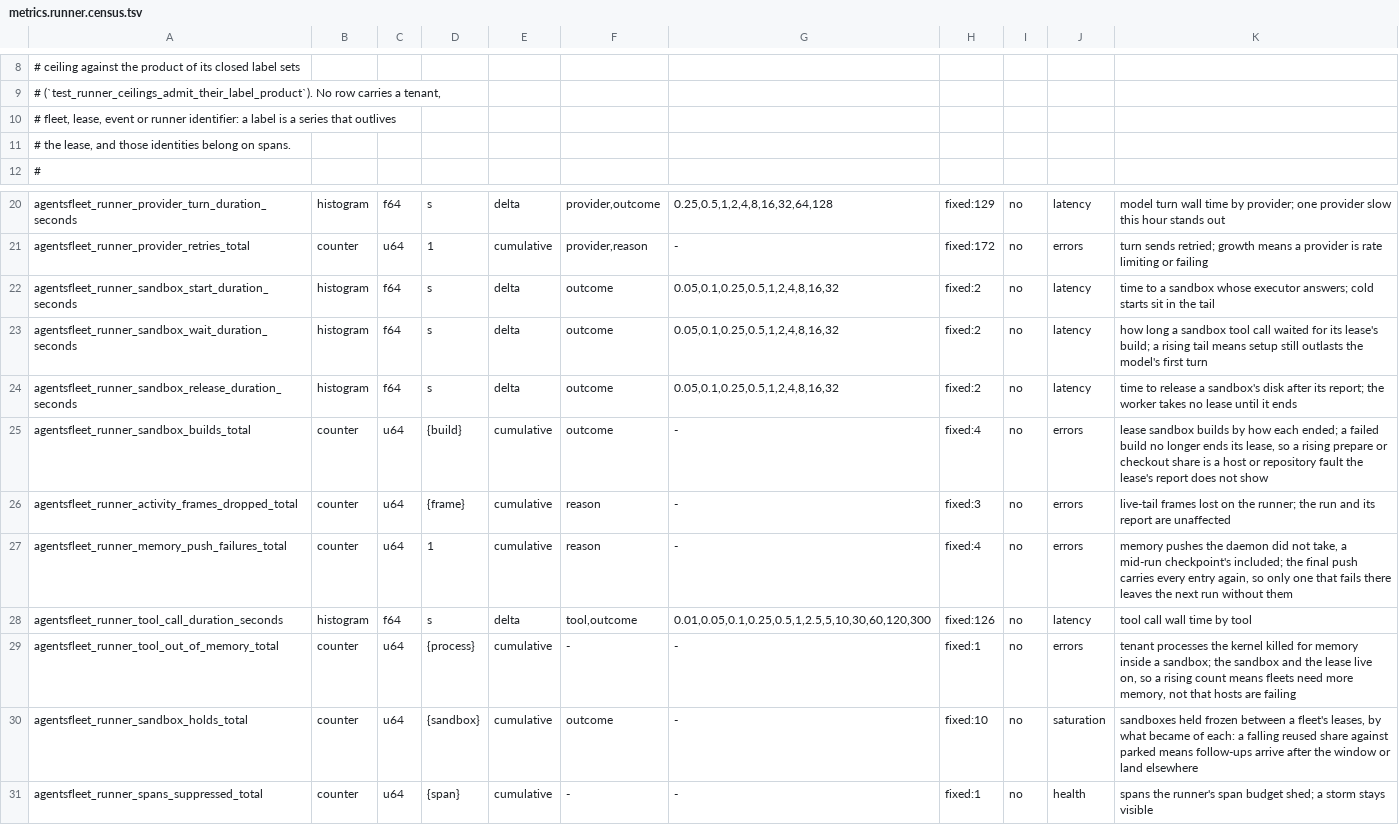
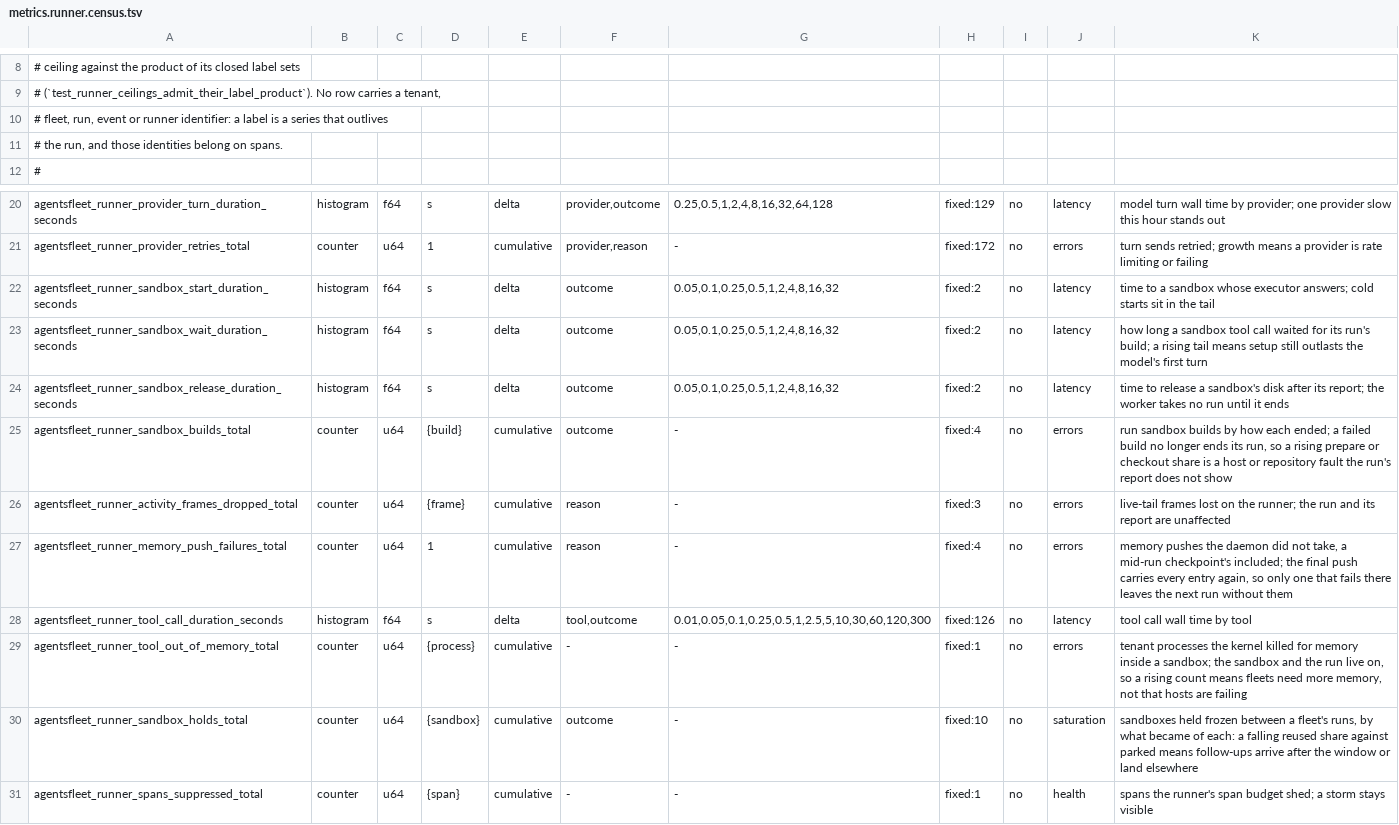
Before and after one commit to agentsfleet/agentsfleet, a TSV file: docs/metrics.runner.census.tsv, drawn as a sheet; only a part is shown, gaps mark what is left out.

```diff
--- a/docs/metrics.runner.census.tsv
+++ b/docs/metrics.runner.census.tsv
@@ -9,4 +9,4 @@
 # (`test_runner_ceilings_admit_their_label_product`). No row carries a tenant,
-# fleet, lease, event or runner identifier: a label is a series that outlives
-# the lease, and those identities belong on spans.
+# fleet, run, event or runner identifier: a label is a series that outlives
+# the run, and those identities belong on spans.
 #
@@ -22,5 +22,5 @@ agentsfleet_runner_provider_retries_total	counter	u64	1	cumulative	provider,reas
 agentsfleet_runner_sandbox_start_duration_seconds	histogram	f64	s	delta	outcome	0.05,0.1,0.25,0.5,1,2,4,8,16,32	fixed:2	no	latency	time to a sandbox whose executor answers; cold starts sit in the tail
-agentsfleet_runner_sandbox_wait_duration_seconds	histogram	f64	s	delta	outcome	0.05,0.1,0.25,0.5,1,2,4,8,16,32	fixed:2	no	latency	how long a sandbox tool call waited for its lease's build; a rising tail means setup still outlasts the model's first turn
-agentsfleet_runner_sandbox_release_duration_seconds	histogram	f64	s	delta	outcome	0.05,0.1,0.25,0.5,1,2,4,8,16,32	fixed:2	no	latency	time to release a sandbox's disk after its report; the worker takes no lease until it ends
-agentsfleet_runner_sandbox_builds_total	counter	u64	{build}	cumulative	outcome	-	fixed:4	no	errors	lease sandbox builds by how each ended; a failed build no longer ends its lease, so a rising prepare or checkout share is a host or repository fault the lease's report does not show
+agentsfleet_runner_sandbox_wait_duration_seconds	histogram	f64	s	delta	outcome	0.05,0.1,0.25,0.5,1,2,4,8,16,32	fixed:2	no	latency	how long a sandbox tool call waited for its run's build; a rising tail means setup still outlasts the model's first turn
+agentsfleet_runner_sandbox_release_duration_seconds	histogram	f64	s	delta	outcome	0.05,0.1,0.25,0.5,1,2,4,8,16,32	fixed:2	no	latency	time to release a sandbox's disk after its report; the worker takes no run until it ends
+agentsfleet_runner_sandbox_builds_total	counter	u64	{build}	cumulative	outcome	-	fixed:4	no	errors	run sandbox builds by how each ended; a failed build no longer ends its run, so a rising prepare or checkout share is a host or repository fault the run's report does not show
 agentsfleet_runner_activity_frames_dropped_total	counter	u64	{frame}	cumulative	reason	-	fixed:3	no	errors	live-tail frames lost on the runner; the run and its report are unaffected
@@ -28,4 +28,4 @@ agentsfleet_runner_memory_push_failures_total	counter	u64	1	cumulative	reason	-
 agentsfleet_runner_tool_call_duration_seconds	histogram	f64	s	delta	tool,outcome	0.01,0.05,0.1,0.25,0.5,1,2.5,5,10,30,60,120,300	fixed:126	no	latency	tool call wall time by tool
-agentsfleet_runner_tool_out_of_memory_total	counter	u64	{process}	cumulative	-	-	fixed:1	no	errors	tenant processes the kernel killed for memory inside a sandbox; the sandbox and the lease live on, so a rising count means fleets need more memory, not that hosts are failing
-agentsfleet_runner_sandbox_holds_total	counter	u64	{sandbox}	cumulative	outcome	-	fixed:10	no	saturation	sandboxes held frozen between a fleet's leases, by what became of each: a falling reused share against parked means follow-ups arrive after the window or land elsewhere
+agentsfleet_runner_tool_out_of_memory_total	counter	u64	{process}	cumulative	-	-	fixed:1	no	errors	tenant processes the kernel killed for memory inside a sandbox; the sandbox and the run live on, so a rising count means fleets need more memory, not that hosts are failing
+agentsfleet_runner_sandbox_holds_total	counter	u64	{sandbox}	cumulative	outcome	-	fixed:10	no	saturation	sandboxes held frozen between a fleet's runs, by what became of each: a falling reused share against parked means follow-ups arrive after the window or land elsewhere
 agentsfleet_runner_spans_suppressed_total	counter	u64	{span}	cumulative	-	-	fixed:1	no	health	spans the runner's span budget shed; a storm stays visible
```
Also changed, not shown: docs/metrics.census.tsv, 3 other files.
